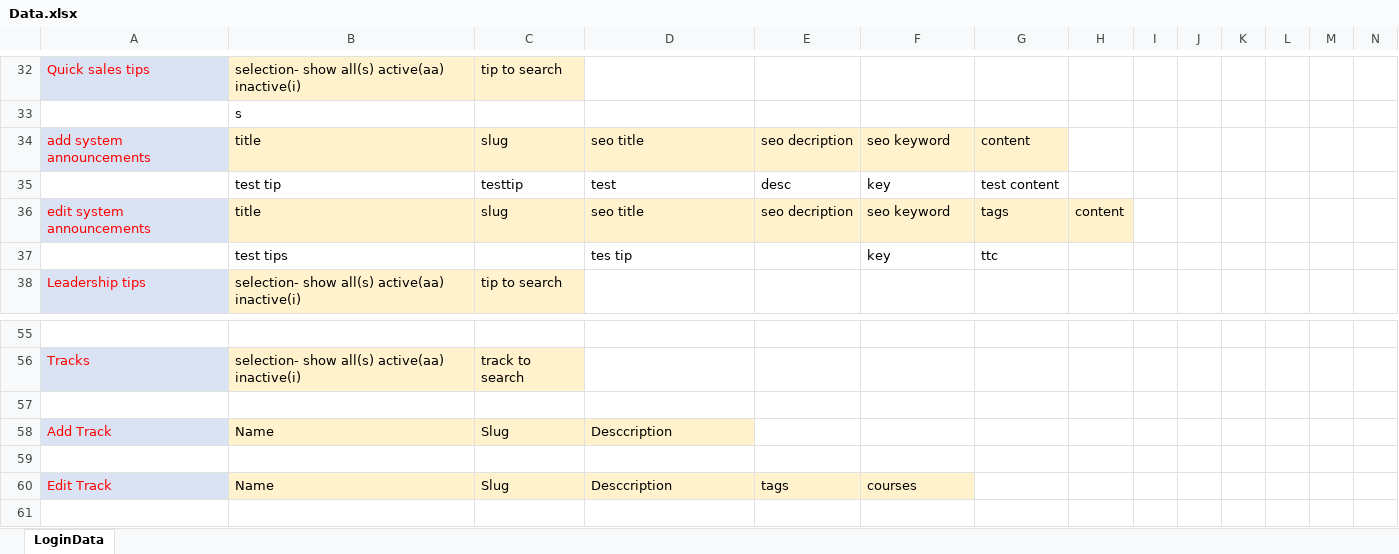
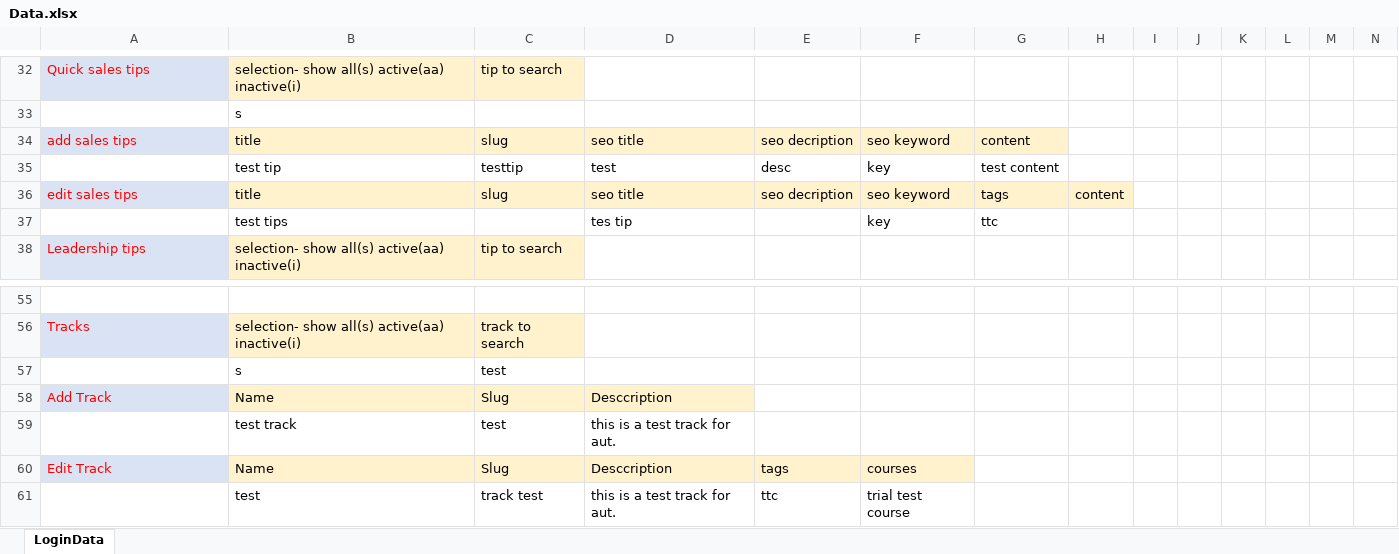
Before and after one commit to ayandas98/Admin_panel-Automation, an Excel workbook: salesboost-adminpanel/Excel/Data.xlsx, sheet LoginData, drawn as a sheet; only a part is shown, gaps mark what is left out; values as stored, in another font and other column widths than the file's, no borders; rows hold the shown columns only; the diff names each change by its address in the sheet, - before the commit and + after, or states it on an @@ line.

Commit message:
push with code changes in test script

```diff
--- a/salesboost-adminpanel/Excel/Data.xlsx (sheet LoginData)
+++ b/salesboost-adminpanel/Excel/Data.xlsx (sheet LoginData)
-A34: add system announcements
+A34: add sales tips
-A36: edit system announcements
+A36: edit sales tips
-row 57: (empty)
+row 57:  | s | test
-row 59: (empty)
+row 59:  | test track | test | this is a test track for aut.
+row 61:  | test | track test | this is a test track for aut. | ttc | trial test course
```
Also changed, not shown: 42 other files.
